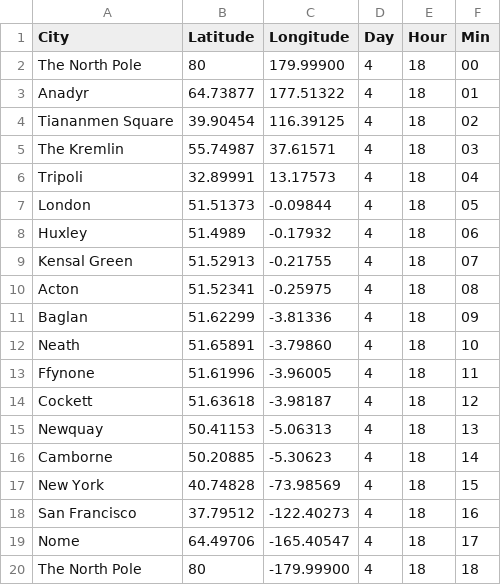
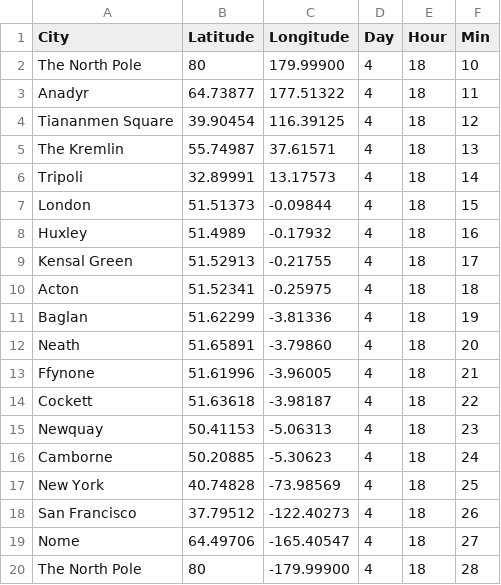
Before and after one commit to NuttyTrains/NuttyTrains.github.io, a CSV file: data/santa.csv, drawn as a sheet.

```diff
--- a/data/santa.csv
+++ b/data/santa.csv
@@ -1,20 +1,20 @@
 City,Latitude,Longitude,Day,Hour,Min
-The North Pole,80,179.99900,4,18,00
-Anadyr,64.73877,177.51322,4,18,01
-Tiananmen Square,39.90454,116.39125,4,18,02
-The Kremlin,55.74987,37.61571,4,18,03
-Tripoli,32.89991,13.17573,4,18,04
-London,51.51373,-0.09844,4,18,05
-Huxley,51.4989,-0.17932,4,18,06
-Kensal Green,51.52913,-0.21755,4,18,07
-Acton,51.52341,-0.25975,4,18,08
-Baglan,51.62299,-3.81336,4,18,09
-Neath,51.65891,-3.79860,4,18,10
-Ffynone,51.61996,-3.96005,4,18,11
-Cockett,51.63618,-3.98187,4,18,12
-Newquay,50.41153,-5.06313,4,18,13
-Camborne,50.20885,-5.30623,4,18,14
-New York,40.74828,-73.98569,4,18,15
-San Francisco,37.79512,-122.40273,4,18,16
-Nome,64.49706,-165.40547,4,18,17
-The North Pole,80,-179.99900,4,18,18
+The North Pole,80,179.99900,4,18,10
+Anadyr,64.73877,177.51322,4,18,11
+Tiananmen Square,39.90454,116.39125,4,18,12
+The Kremlin,55.74987,37.61571,4,18,13
+Tripoli,32.89991,13.17573,4,18,14
+London,51.51373,-0.09844,4,18,15
+Huxley,51.4989,-0.17932,4,18,16
+Kensal Green,51.52913,-0.21755,4,18,17
+Acton,51.52341,-0.25975,4,18,18
+Baglan,51.62299,-3.81336,4,18,19
+Neath,51.65891,-3.79860,4,18,20
+Ffynone,51.61996,-3.96005,4,18,21
+Cockett,51.63618,-3.98187,4,18,22
+Newquay,50.41153,-5.06313,4,18,23
+Camborne,50.20885,-5.30623,4,18,24
+New York,40.74828,-73.98569,4,18,25
+San Francisco,37.79512,-122.40273,4,18,26
+Nome,64.49706,-165.40547,4,18,27
+The North Pole,80,-179.99900,4,18,28
```
Also changed, not shown: 2 other files.
